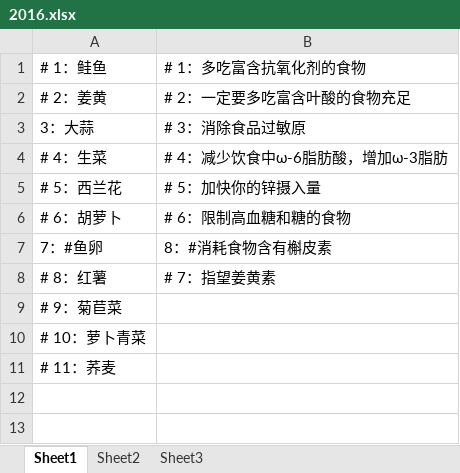
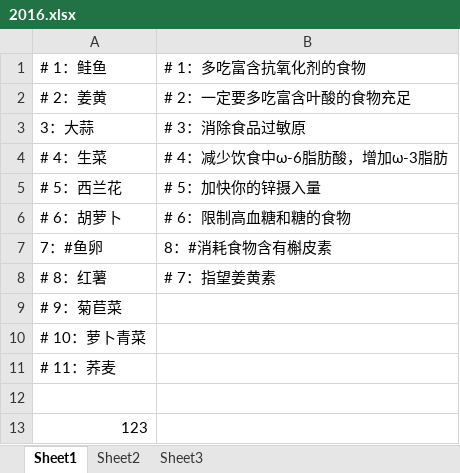
Before and after one commit to cnfoby/2016, an Excel workbook: 2016.xlsx, sheet Sheet1, drawn as a sheet; values as stored, in another font and other column widths than the file's, no borders; the diff names each change by its address in the sheet, - before the commit and + after, or states it on an @@ line.

```diff
--- a/2016.xlsx (sheet Sheet1)
+++ b/2016.xlsx (sheet Sheet1)
+row 12: (empty)
+row 13: 123
```
Also changed, not shown: 1 other file.
